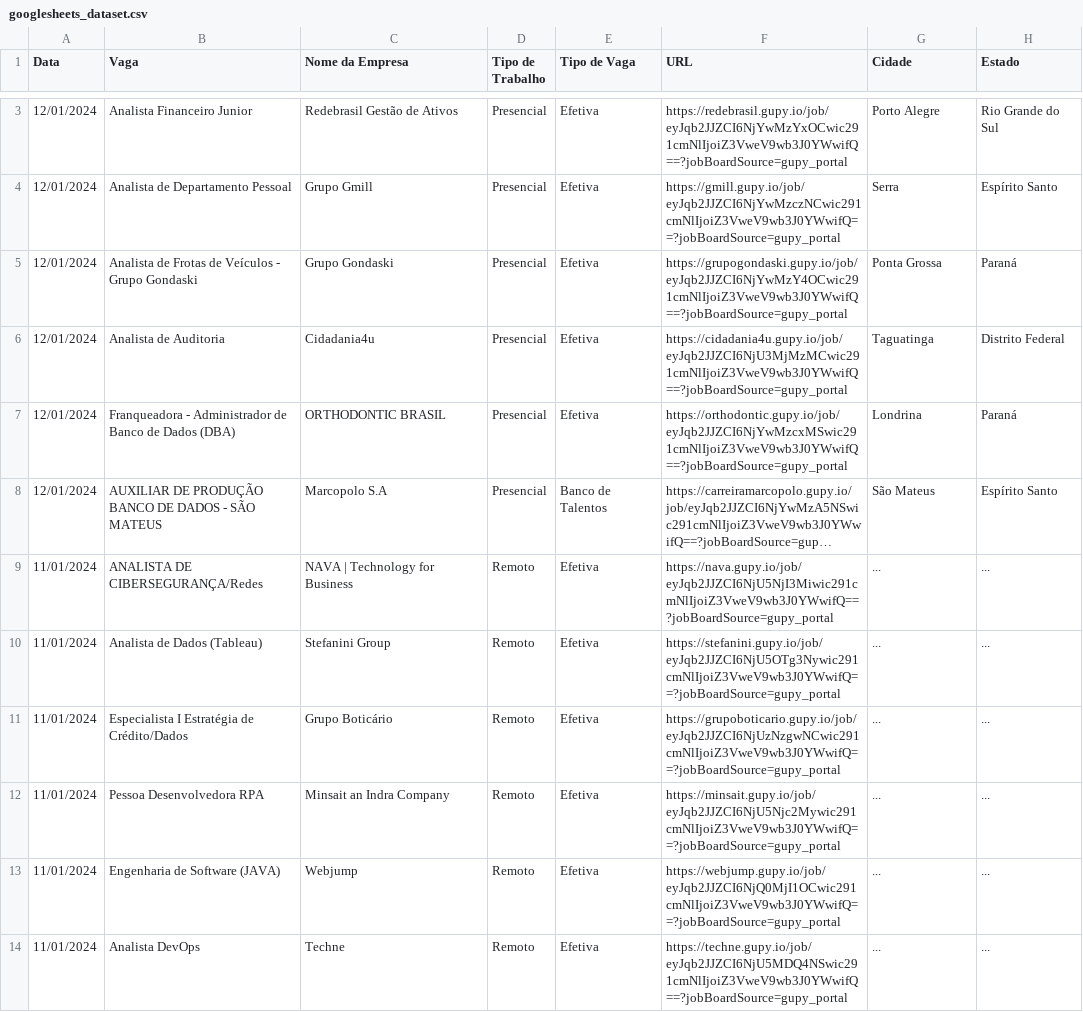
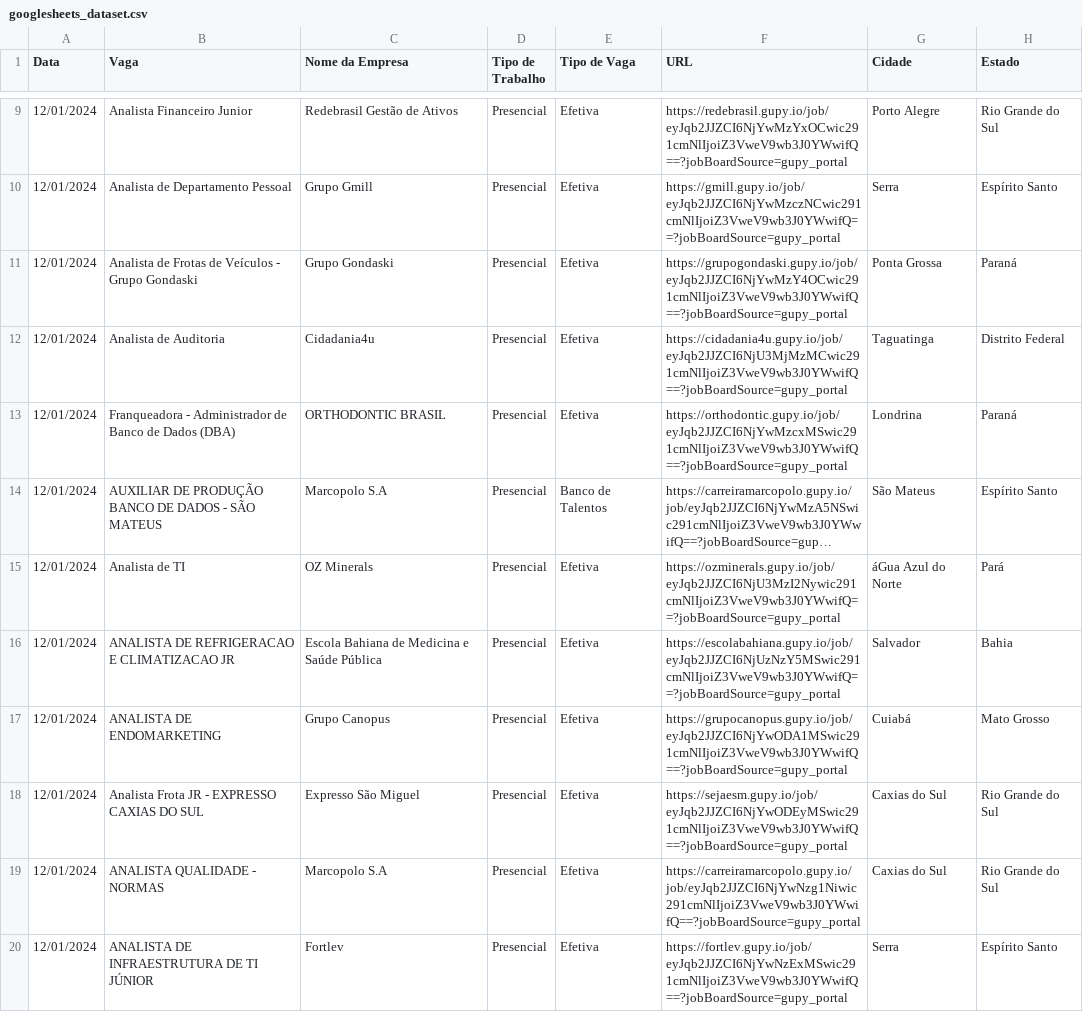
Before and after one commit to Moscarde/Junior_Zone, a CSV file: data/googlesheets_dataset.csv, drawn as a sheet; only a part is shown, gaps mark what is left out; the shorter side is filled out with more unchanged rows; long unchanged cells end in …; the diff covers the shown part only; the diff names each change by its address in the sheet, - before the commit and + after, or states it on an @@ line.

```diff
--- a/data/googlesheets_dataset.csv
+++ b/data/googlesheets_dataset.csv
+row 15: 12/01/2024 | Analista de TI | OZ Minerals | Presencial | Efetiva | https://ozminerals.gupy.io/job/eyJqb2JJZCI6NjU3MzI2Nywic291cmNlIjoiZ3VweV9wb3J0YWwifQ==?jobBoardSource=gupy_portal | áGua Azul do Norte | Pará
+row 16: 12/01/2024 | ANALISTA DE REFRIGERACAO E CLIMATIZACAO JR | Escola Bahiana de Medicina e Saúde Pública | Presencial | Efetiva | https://escolabahiana.gupy.io/job/eyJqb2JJZCI6NjUzNzY5MSwic291cmNlIjoiZ3VweV9wb3J0YWwifQ==?jobBoardSource=gupy_portal | Salvador | Bahia
+row 17: 12/01/2024 | ANALISTA DE ENDOMARKETING | Grupo Canopus | Presencial | Efetiva | https://grupocanopus.gupy.io/job/eyJqb2JJZCI6NjYwODA1MSwic291cmNlIjoiZ3VweV9wb3J0YWwifQ==?jobBoardSource=gupy_portal | Cuiabá | Mato Grosso
+row 18: 12/01/2024 | Analista Frota JR - EXPRESSO CAXIAS DO SUL | Expresso São Miguel | Presencial | Efetiva | https://sejaesm.gupy.io/job/eyJqb2JJZCI6NjYwODEyMSwic291cmNlIjoiZ3VweV9wb3J0YWwifQ==?jobBoardSource=gupy_portal | Caxias do Sul | Rio Grande do Sul
+row 19: 12/01/2024 | ANALISTA QUALIDADE - NORMAS | Marcopolo S.A | Presencial | Efetiva | https://carreiramarcopolo.gupy.io/job/eyJqb2JJZCI6NjYwNzg1Niwic291cmNlIjoiZ3VweV9wb3J0YWwifQ==?jobBoardSource=gupy_portal | Caxias do Sul | Rio Grande do Sul
+row 20: 12/01/2024 | ANALISTA DE INFRAESTRUTURA DE TI JÚNIOR | Fortlev | Presencial | Efetiva | https://fortlev.gupy.io/job/eyJqb2JJZCI6NjYwNzExMSwic291cmNlIjoiZ3VweV9wb3J0YWwifQ==?jobBoardSource=gupy_portal | Serra | Espírito Santo
```
Also changed, not shown: 12 added rows elsewhere in this file, data/job_ids.csv, 1 other file.
